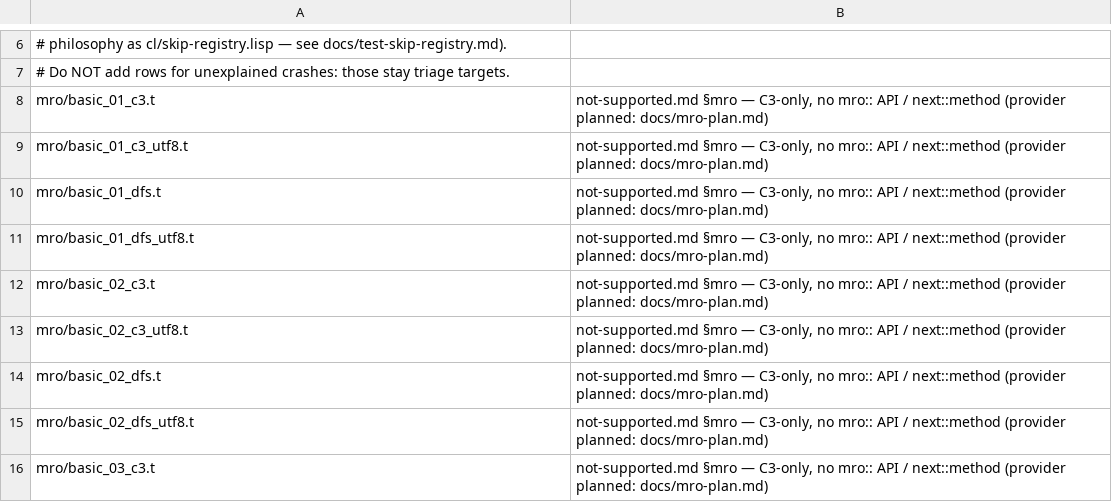
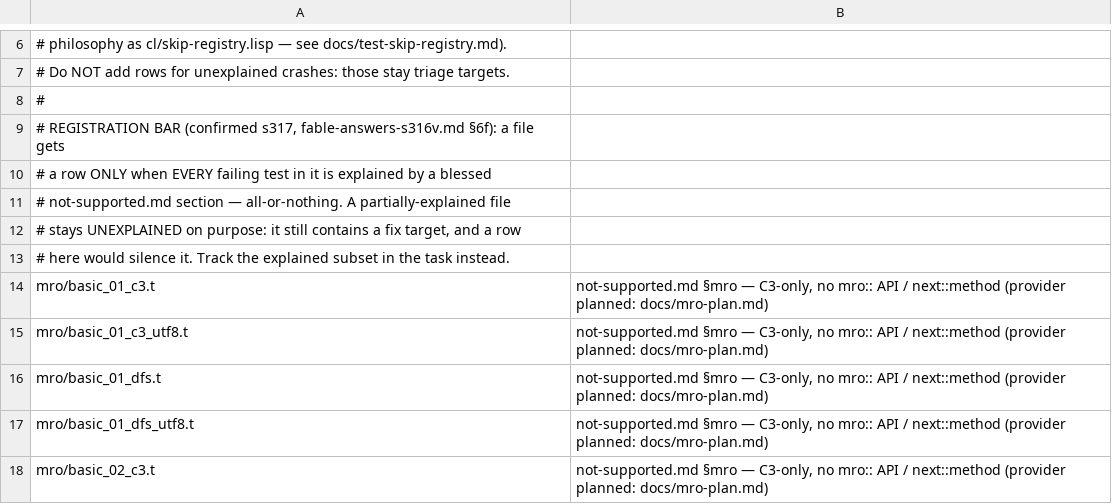
Before and after one commit to Percolisp/pcl, a TSV file: docs/perl-suite-expected.tsv, drawn as a sheet; only a part is shown, gaps mark what is left out; the shorter side is filled out with more unchanged rows.

```diff
--- a/docs/perl-suite-expected.tsv
+++ b/docs/perl-suite-expected.tsv
@@ -7,2 +7,8 @@
 # Do NOT add rows for unexplained crashes: those stay triage targets.
+#
+# REGISTRATION BAR (confirmed s317, fable-answers-s316v.md §6f): a file gets
+# a row ONLY when EVERY failing test in it is explained by a blessed
+# not-supported.md section — all-or-nothing.  A partially-explained file
+# stays UNEXPLAINED on purpose: it still contains a fix target, and a row
+# here would silence it.  Track the explained subset in the task instead.
 mro/basic_01_c3.t	not-supported.md §mro — C3-only, no mro:: API / next::method (provider planned: docs/mro-plan.md)
```
Also changed, not shown: docs/perl-suite-run.tsv, 7 other files.
